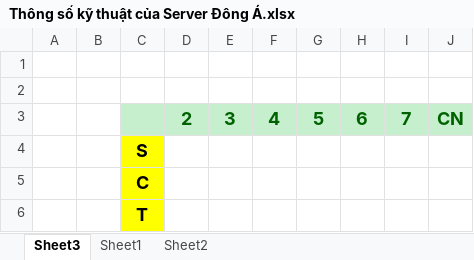
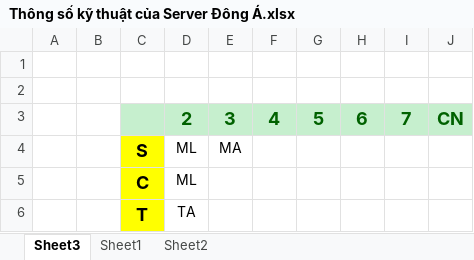
Before and after one commit to hungtq1eaut/AAADongA_skill, an Excel workbook: Thông số kỹ thuật của Server Đông Á.xlsx, sheet Sheet3, drawn as a sheet; values as stored, in another font and other column widths than the file's, no borders; removed rows and columns are numbered as before the commit, all else as after; the diff names each change by its address in the sheet, - before the commit and + after, or states it on an @@ line.

```diff
--- a/Thông số kỹ thuật của Server Đông Á.xlsx (sheet Sheet3)
+++ b/Thông số kỹ thuật của Server Đông Á.xlsx (sheet Sheet3)
-row 4:  |  | S
-row 5:  |  | C
-row 6:  |  | T
+row 4:  |  | S | ML | MA
+row 5:  |  | C | ML
+row 6:  |  | T | TA
```
Also changed, not shown: Hoc_caohoc/hoso_caohoc/CTDT.xlsx.
